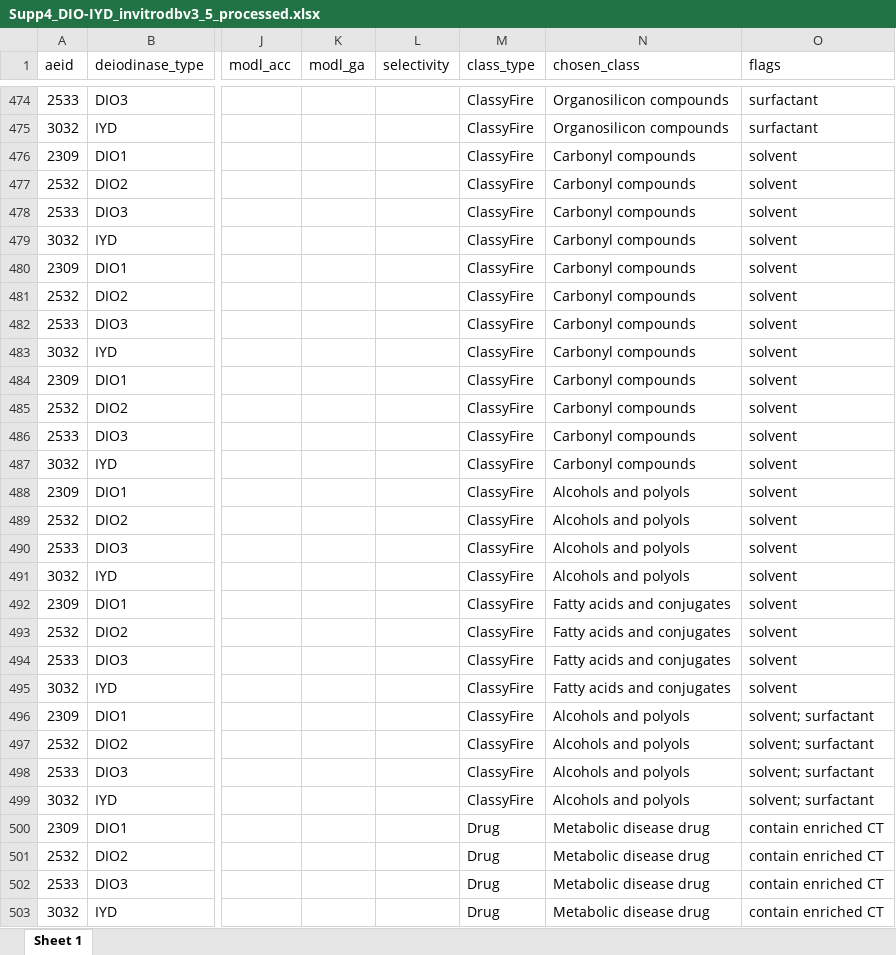
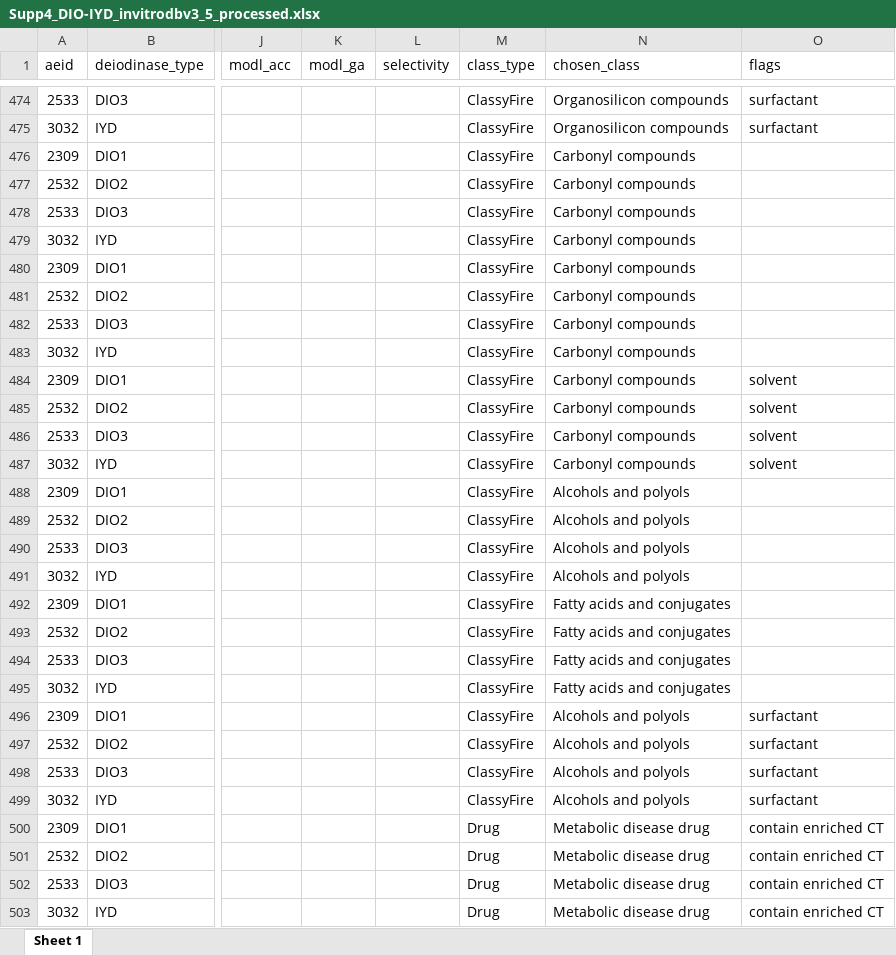
Before and after one commit to USEPA/CompTox-thyroid-httk, an Excel workbook: tables/Supp4_DIO-IYD_invitrodbv3_5_processed.xlsx, sheet Sheet 1, drawn as a sheet; only a part is shown, gaps mark what is left out; values as stored, in another font and other column widths than the file's, no borders; the diff covers the shown part only; the diff names each change by its address in the sheet, - before the commit and + after, or states it on an @@ line.

Commit message:
add other chem tables

```diff
--- a/tables/Supp4_DIO-IYD_invitrodbv3_5_processed.xlsx (sheet Sheet 1)
+++ b/tables/Supp4_DIO-IYD_invitrodbv3_5_processed.xlsx (sheet Sheet 1)
-O476:O483 (flags): solvent
+O476:O483 (flags): (empty)
-O488:O495 (flags): solvent
+O488:O495 (flags): (empty)
-O496:O499 (flags): solvent; surfactant
+O496:O499 (flags): surfactant
```
Also changed, not shown: 563 edited cells elsewhere in this sheet, tables/Supp2_Class_Enrichment_AllResults.xlsx, 5 other files.
